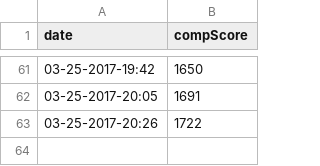
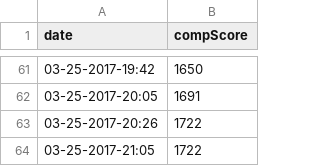
Before and after one commit to agjaeger/ow-comp-grind, a CSV file: score.csv, drawn as a sheet; only a part is shown, gaps mark what is left out.

Commit message:
Update score.csv

```diff
--- a/score.csv
+++ b/score.csv
@@ -63 +63,2 @@ date,compScore
 03-25-2017-20:26, 1722
+03-25-2017-21:05, 1722
```
